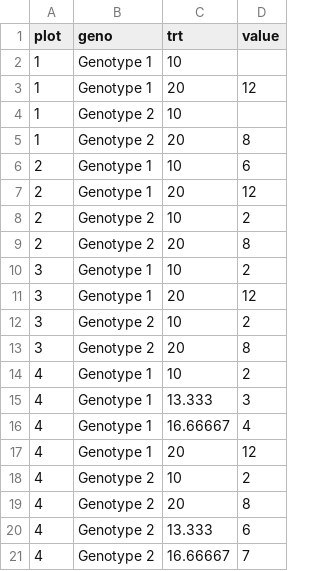
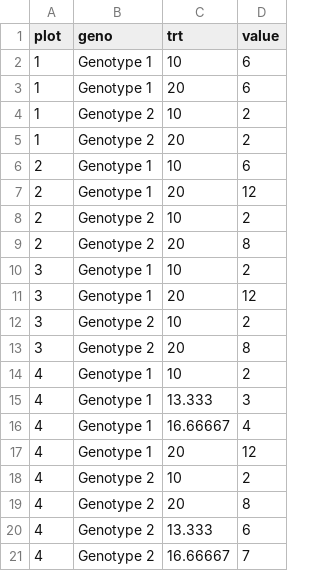
Before and after one commit to avahoffman/nonlinear-plasticity, a CSV file: data/theoretical_fig.csv, drawn as a sheet.

Commit message:
Update theoretical figure to include horizontal lines for plasticity

```diff
--- a/data/theoretical_fig.csv
+++ b/data/theoretical_fig.csv
@@ -1,6 +1,6 @@
 plot,geno,trt,value
-1,Genotype 1,10,
-1,Genotype 1,20,12
-1,Genotype 2,10,
-1,Genotype 2,20,8
+1,Genotype 1,10,6
+1,Genotype 1,20,6
+1,Genotype 2,10,2
+1,Genotype 2,20,2
 2,Genotype 1,10,6
```
Also changed, not shown: 1 other file.
